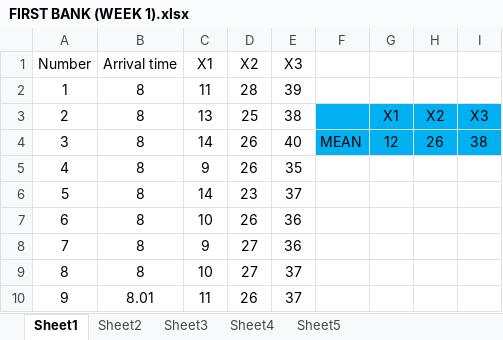
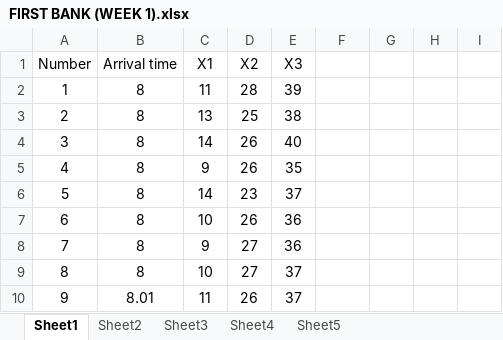
Before and after one commit to jesusadadfilho/projeto-filas, an Excel workbook: FIRST BANK (WEEK 1).xlsx, sheet Sheet1, drawn as a sheet; only a part is shown; values as stored, in another font and other column widths than the file's, no borders; charts and pictures not drawn; the diff names each change by its address in the sheet, - before the commit and + after, or states it on an @@ line.

```diff
--- a/FIRST BANK (WEEK 1).xlsx (sheet Sheet1)
+++ b/FIRST BANK (WEEK 1).xlsx (sheet Sheet1)
-F3:I4 fill: #00B0F0
+F3:I4 fill: none
-G3: X1
+G3: (empty)
-H3: X2
+H3: (empty)
-I3: X3
+I3: (empty)
-F4: MEAN
+F4: (empty)
-G4: 12
+G4: (empty)
-H4: 26
+H4: (empty)
-I4: 38
+I4: (empty)
```
Also changed, not shown: sheet Sheet2, sheet Sheet4, sheet Sheet3, 12 other files.
